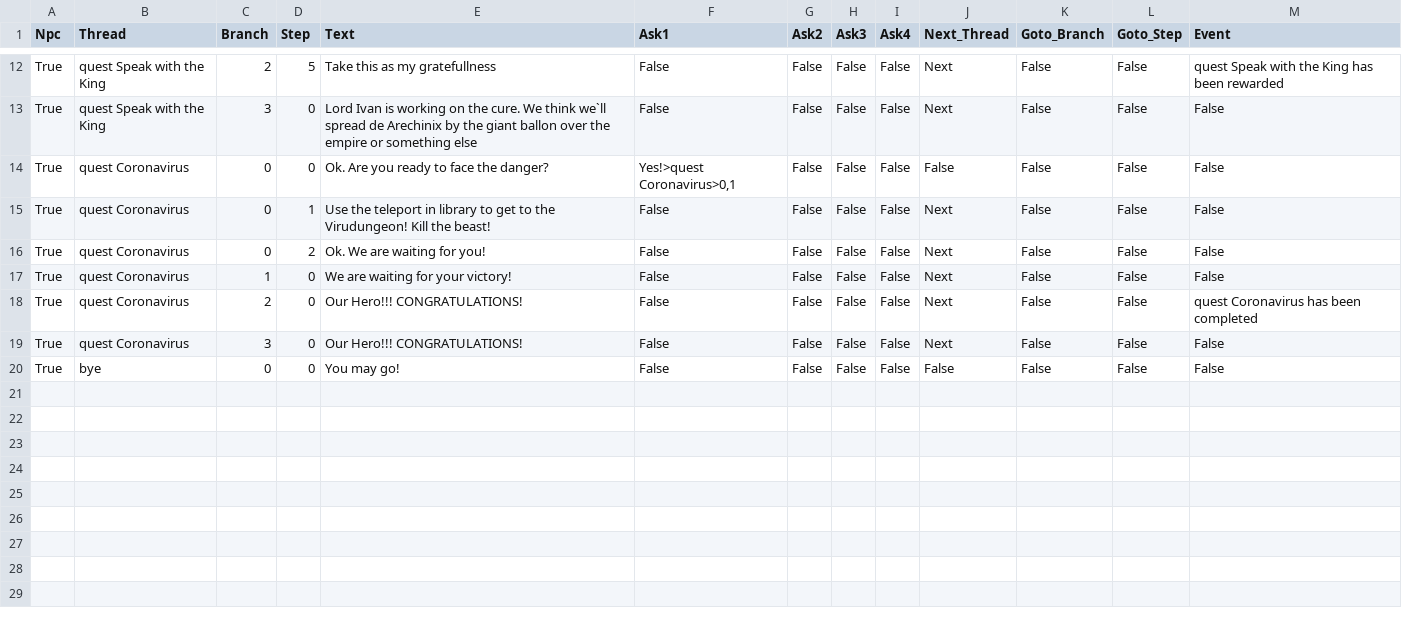
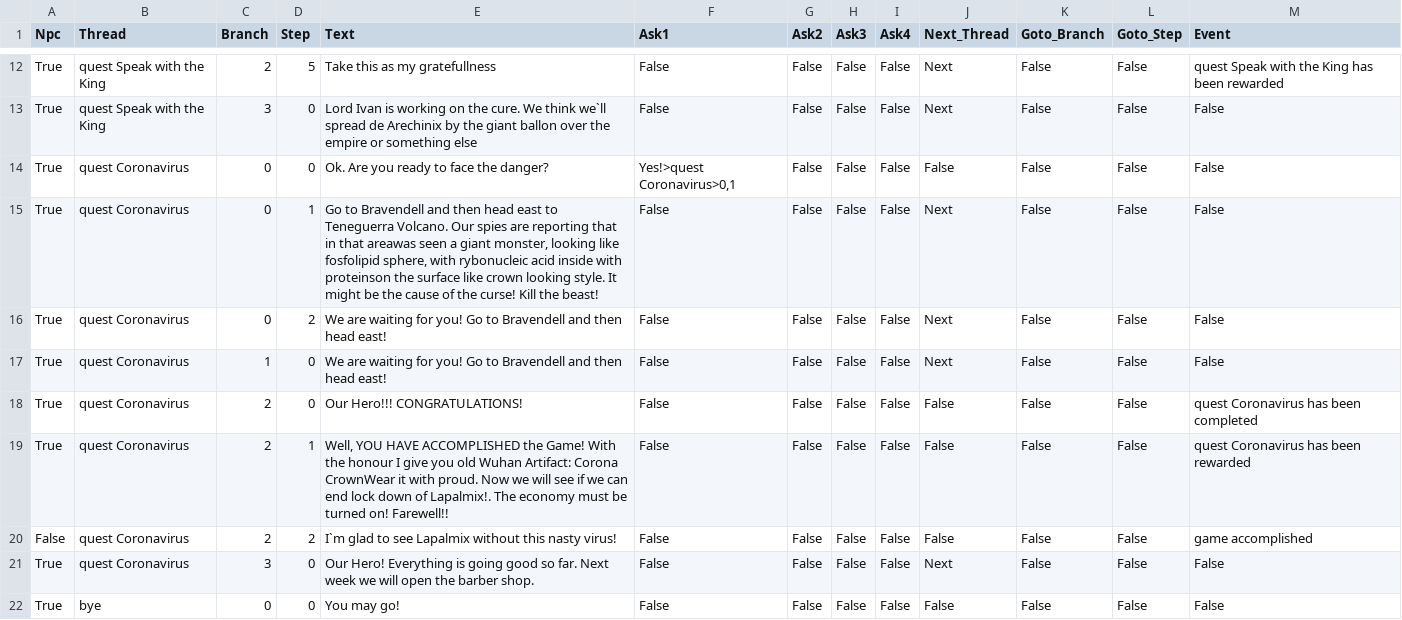
Before and after one commit to krzpia/rycerzzwidelcem, a CSV file: dialog/king_sancho_dialog.csv, drawn as a sheet; only a part is shown, gaps mark what is left out.

```diff
--- a/dialog/king_sancho_dialog.csv
+++ b/dialog/king_sancho_dialog.csv
@@ -14,7 +14,9 @@ True;quest Speak with the King;3;0;Lord Ivan is working on the cure. We think we
 True;quest Coronavirus;0;0;Ok. Are you ready to face the danger? ;Yes!>quest Coronavirus>0,1;False;False;False;False;False;False;False
-True;quest Coronavirus;0;1;Use the teleport in library to get to the Virudungeon! Kill the beast!;False;False;False;False;Next;False;False;False
-True;quest Coronavirus;0;2;Ok. We are waiting for you!;False;False;False;False;Next;False;False;False
-True;quest Coronavirus;1;0;We are waiting for your victory!;False;False;False;False;Next;False;False;False
-True;quest Coronavirus;2;0;Our Hero!!! CONGRATULATIONS!;False;False;False;False;Next;False;False;quest Coronavirus has been completed
-True;quest Coronavirus;3;0;Our Hero!!! CONGRATULATIONS!;False;False;False;False;Next;False;False;False
+True;quest Coronavirus;0;1;Go to Bravendell and then head east to Teneguerra Volcano. Our spies are reporting that in that areawas seen a giant monster, looking like fosfolipid sphere, with rybonucleic acid inside with proteinson the surface like crown looking style. It might be the cause of the curse! Kill the beast!;False;False;False;False;Next;False;False;False
+True;quest Coronavirus;0;2;We are waiting for you! Go to Bravendell and then head east!;False;False;False;False;Next;False;False;False
+True;quest Coronavirus;1;0;We are waiting for you! Go to Bravendell and then head east!;False;False;False;False;Next;False;False;False
+True;quest Coronavirus;2;0;Our Hero!!! CONGRATULATIONS!;False;False;False;False;False;False;False;quest Coronavirus has been completed
+True;quest Coronavirus;2;1;Well, YOU HAVE ACCOMPLISHED the Game! With the    honour I give you old Wuhan Artifact: Corona CrownWear it with proud. Now we will see if we can end lock down of Lapalmix!. The economy must be turned on! Farewell!!;False;False;False;False;False;False;False;quest Coronavirus has been rewarded
+False;quest Coronavirus;2;2;I`m glad to see Lapalmix without this nasty virus!;False;False;False;False;False;False;False;game accomplished
+True;quest Coronavirus;3;0;Our Hero! Everything is going good so far. Next   week we will open the barber shop.;False;False;False;False;Next;False;False;False
 True;bye;0;0;You may go!;False;False;False;False;False;False;False;False
```
Also changed, not shown: dialog/ivan_the_physician_dialog.csv, 15 other files.
